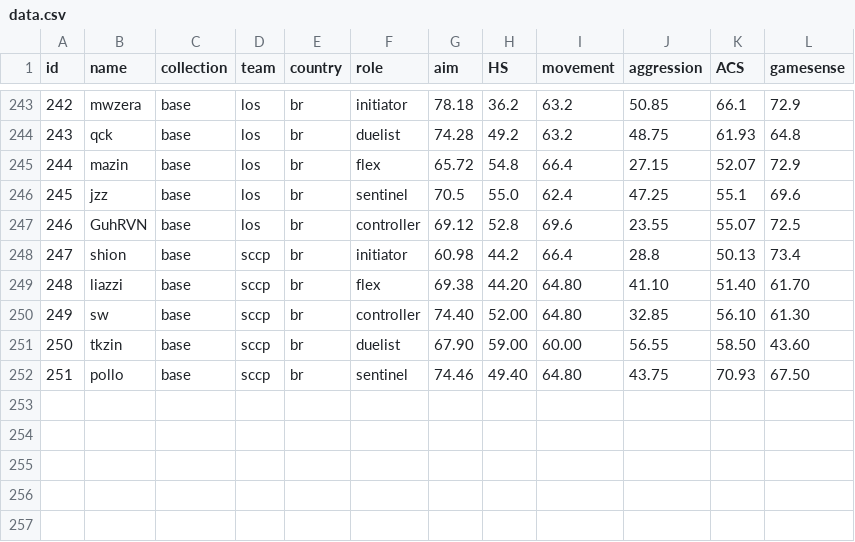
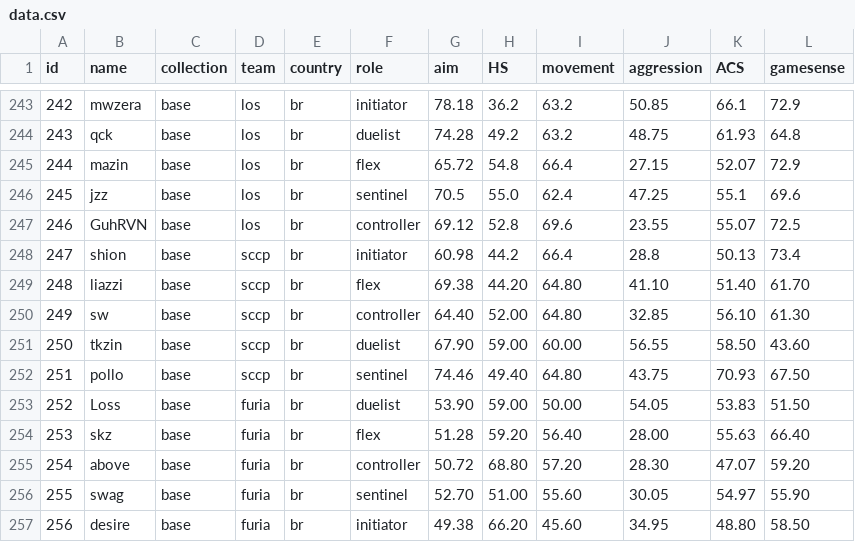
Before and after one commit to levisantosp/sabine, a CSV file: data.csv, drawn as a sheet; only a part is shown, gaps mark what is left out.

Commit message:
added furia academy core

```diff
--- a/data.csv
+++ b/data.csv
@@ -249,4 +249,9 @@ id,name,collection,team,country,role,aim,HS,movement,aggression,ACS,gamesense
 248,liazzi,base,sccp,br,flex,69.38,44.20,64.80,41.10,51.40,61.70
-249,sw,base,sccp,br,controller,74.40,52.00,64.80,32.85,56.10,61.30
+249,sw,base,sccp,br,controller,64.40,52.00,64.80,32.85,56.10,61.30
 250,tkzin,base,sccp,br,duelist,67.90,59.00,60.00,56.55,58.50,43.60
 251,pollo,base,sccp,br,sentinel,74.46,49.40,64.80,43.75,70.93,67.50
+252,Loss,base,furia,br,duelist,53.90,59.00,50.00,54.05,53.83,51.50
+253,skz,base,furia,br,flex,51.28,59.20,56.40,28.00,55.63,66.40
+254,above,base,furia,br,controller,50.72,68.80,57.20,28.30,47.07,59.20
+255,swag,base,furia,br,sentinel,52.70,51.00,55.60,30.05,54.97,55.90
+256,desire,base,furia,br,initiator,49.38,66.20,45.60,34.95,48.80,58.50
```
